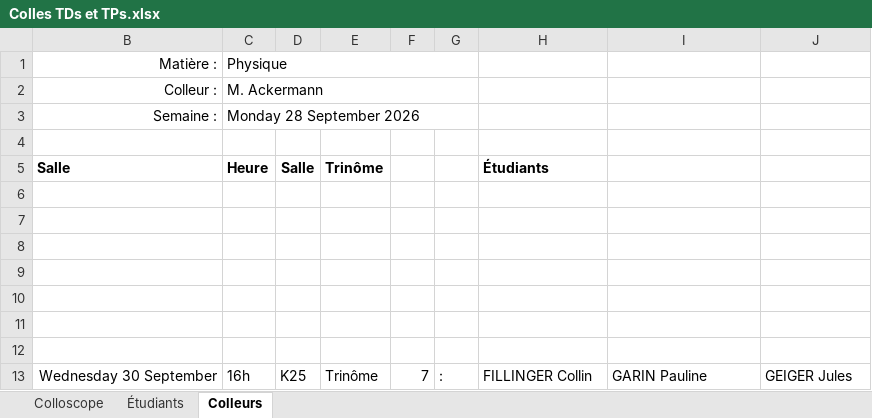
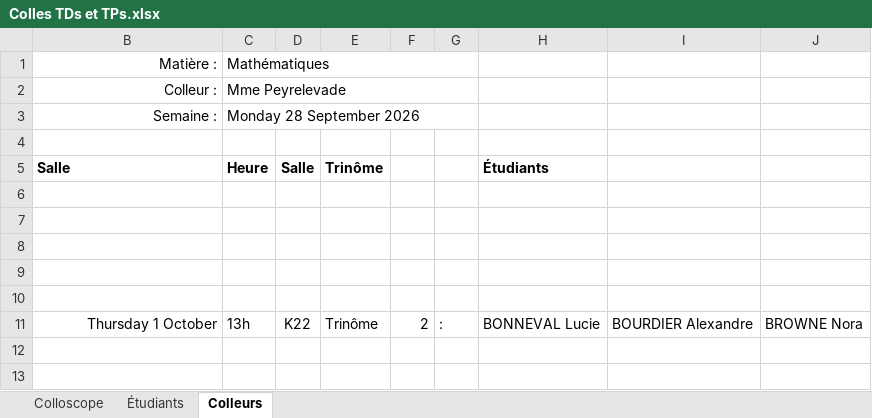
Before and after one commit to fdescol/civ-pcsi2, an Excel workbook: Colles TDs et TPs.xlsx, sheet Colleurs, drawn as a sheet; values as stored, in another font and other column widths than the file's, no borders; charts and pictures not drawn; removed rows and columns are numbered as before the commit, all else as after; the diff names each change by its address in the sheet, - before the commit and + after, or states it on an @@ line.

```diff
--- a/Colles TDs et TPs.xlsx (sheet Colleurs)
+++ b/Colles TDs et TPs.xlsx (sheet Colleurs)
-C1: Physique
+C1: Mathématiques
-C2: M. Ackermann
+C2: Mme Peyrelevade
-row 11: (empty)
+row 11: Thursday 1 October | 13h | K22 | Trinôme | 2 | : | BONNEVAL Lucie | BOURDIER Alexandre | BROWNE Nora
-row 12: (empty)
-row 13: Wednesday 30 September | 16h | K25 | Trinôme | 7 | : | FILLINGER Collin | GARIN Pauline | GEIGER Jules
```
Also changed, not shown: formulas that keep their value, hidden cells, 1 other file.
